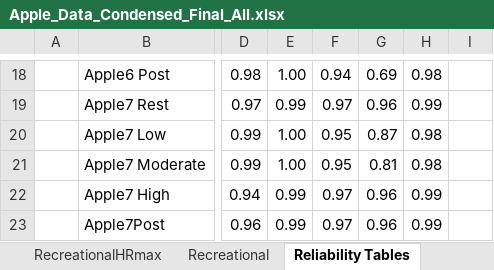
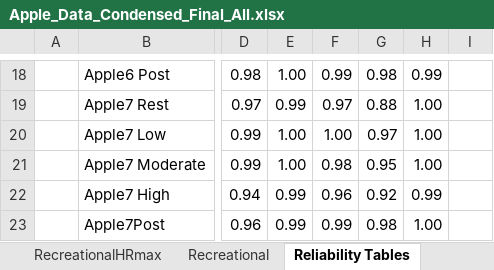
Before and after one commit to Samuelmontalvo/Applewatchproject, an Excel workbook: Apple_Data_Condensed_Final_All.xlsx, sheet Reliability Tables, drawn as a sheet; only a part is shown, gaps mark what is left out; values as stored, in another font and other column widths than the file's, no borders; the diff covers the shown part only; the diff names each change by its address in the sheet, - before the commit and + after, or states it on an @@ line.

```diff
--- a/Apple_Data_Condensed_Final_All.xlsx (sheet Reliability Tables)
+++ b/Apple_Data_Condensed_Final_All.xlsx (sheet Reliability Tables)
-F18: 0.94
+F18: 0.99
-G18: 0.69
+G18: 0.98
-H18: 0.98
+H18: 0.99
-G19: 0.96
+G19: 0.88
-H19: 0.99
+H19: 1.00
-F20: 0.95
+F20: 1.00
-G20: 0.87
+G20: 0.97
-H20:H21: 0.98
+H20:H21: 1.00
-F21: 0.95
+F21: 0.98
-G21: 0.81
+G21: 0.95
-F22: 0.97
+F22: 0.96
-G22: 0.96
+G22: 0.92
-F23: 0.97
+F23: 0.99
-G23: 0.96
+G23: 0.98
-H23: 0.99
+H23: 1.00
```
Also changed, not shown: 32 edited cells elsewhere in this sheet, sheet FootballHRmax, sheet Football, sheet Validity Tables, sheet ICC_Validity, other sheet tabs, 20 other files.
